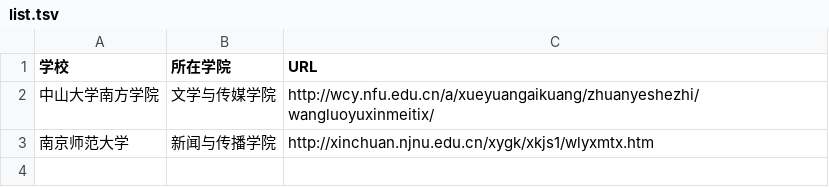
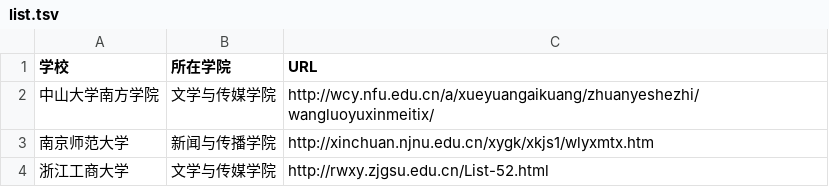
Before and after one commit to zhengmanxin/https-github.com-linxuemei-media-techcollab_20_final-, a TSV file: tsv_and_csv-main/list.tsv, drawn as a sheet; the diff names each change by its address in the sheet, - before the commit and + after, or states it on an @@ line.

Commit message:
新增浙江工商大学

```diff
--- a/tsv_and_csv-main/list.tsv
+++ b/tsv_and_csv-main/list.tsv
+row 4: 浙江工商大学 | 文学与传媒学院 | http://rwxy.zjgsu.edu.cn/List-52.html
```
